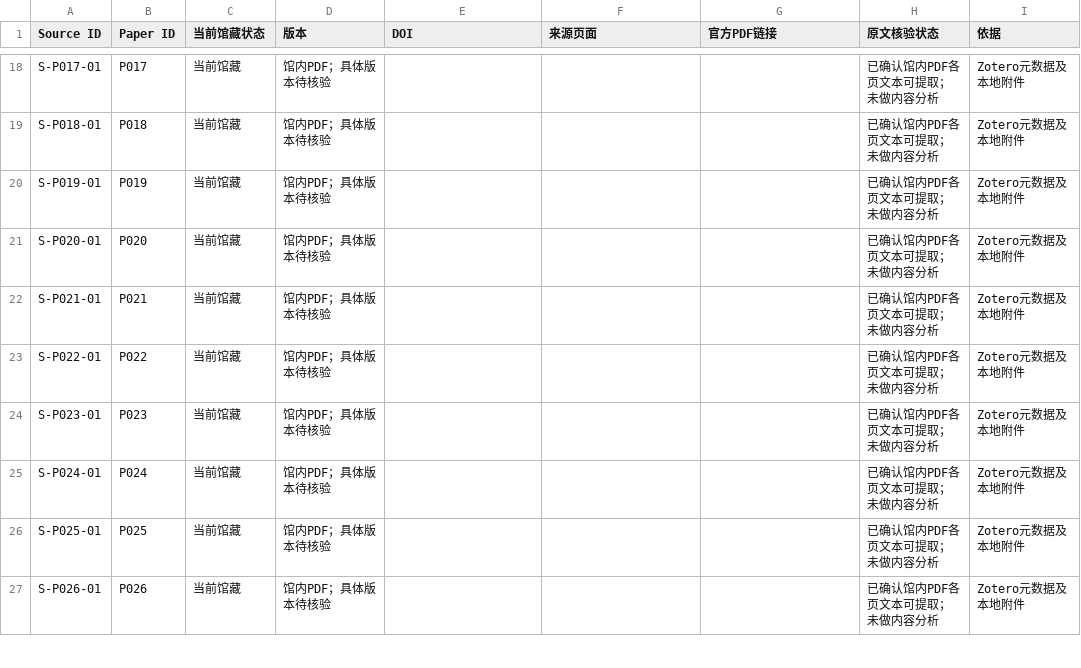
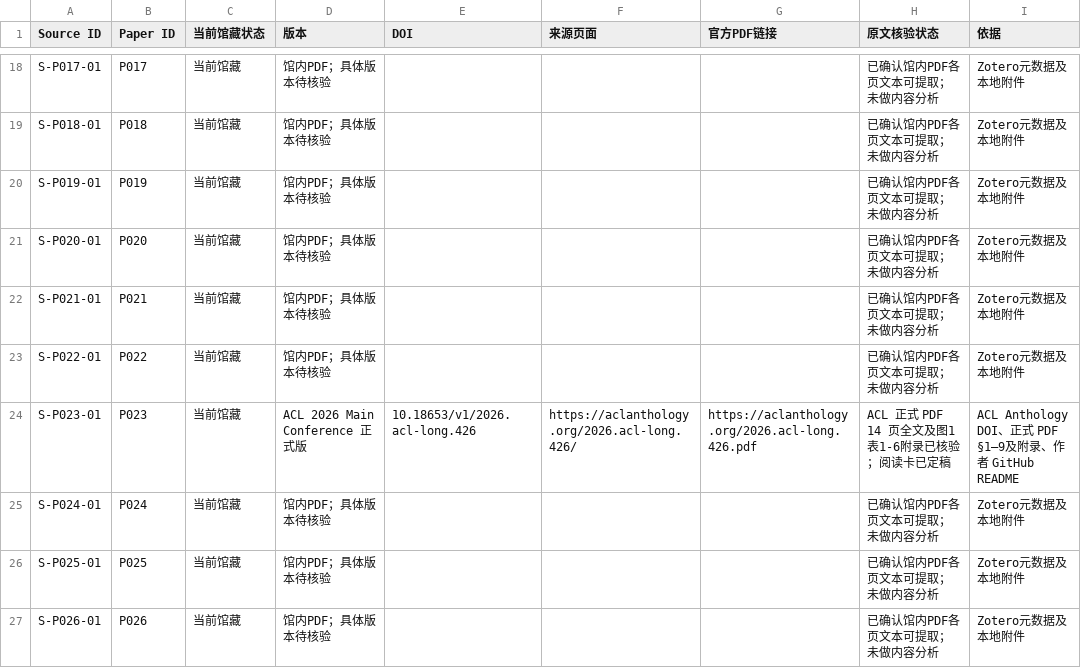
Before and after one commit to YuSun-WK/implicit-content-research, a CSV file: 01_literature/sources.csv, drawn as a sheet; only a part is shown, gaps mark what is left out.

Commit message:
chore(sources): register P023 official ACL 2026 PDF

```diff
--- a/01_literature/sources.csv
+++ b/01_literature/sources.csv
@@ -23,3 +23,3 @@ S-P021-01,P021,当前馆藏,馆内PDF；具体版本待核验,,,,已确认馆内
 S-P022-01,P022,当前馆藏,馆内PDF；具体版本待核验,,,,已确认馆内PDF各页文本可提取；未做内容分析,Zotero元数据及本地附件
-S-P023-01,P023,当前馆藏,馆内PDF；具体版本待核验,,,,已确认馆内PDF各页文本可提取；未做内容分析,Zotero元数据及本地附件
+S-P023-01,P023,当前馆藏,ACL 2026 Main Conference 正式版,10.18653/v1/2026.acl-long.426,https://aclanthology.org/2026.acl-long.426/,https://aclanthology.org/2026.acl-long.426.pdf,ACL 正式 PDF 14 页全文及图1表1-6附录已核验；阅读卡已定稿,ACL Anthology DOI、正式 PDF §1–9及附录、作者 GitHub README
 S-P024-01,P024,当前馆藏,馆内PDF；具体版本待核验,,,,已确认馆内PDF各页文本可提取；未做内容分析,Zotero元数据及本地附件
```
